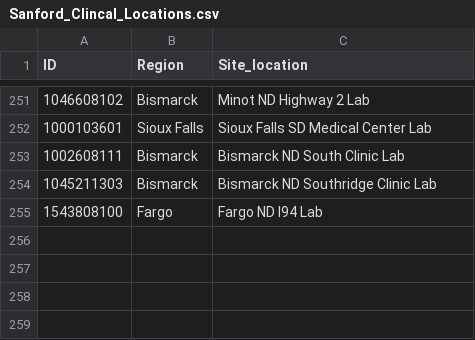
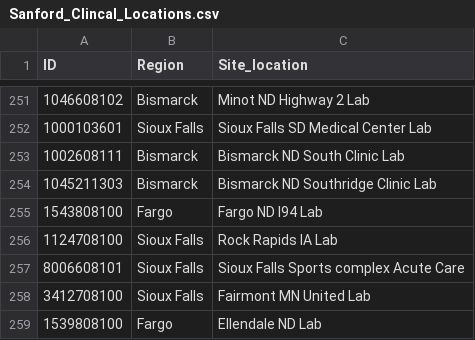
Before and after one commit to Analyticsphere/ccc_biospecimen_metrics_gcp_pipeline, a CSV file: Sanford_Clincal_Locations.csv, drawn as a sheet; only a part is shown, gaps mark what is left out; the diff names each change by its address in the sheet, - before the commit and + after, or states it on an @@ line.

Commit message:
-Updated bio qc rules with ignore requests (Github issues 253, 254, 256) and replacement kit rules (Github issue 231) - Updated the SF clincal locations list with new sites

```diff
--- a/Sanford_Clincal_Locations.csv
+++ b/Sanford_Clincal_Locations.csv
+row 256: 1124708100 | Sioux Falls | Rock Rapids IA Lab
+row 257: 8006608101 | Sioux Falls | Sioux Falls Sports complex Acute Care
+row 258: 3412708100 | Sioux Falls | Fairmont MN United Lab
+row 259: 1539808100 | Fargo | Ellendale ND Lab
```
Also changed, not shown: 2 other files.
